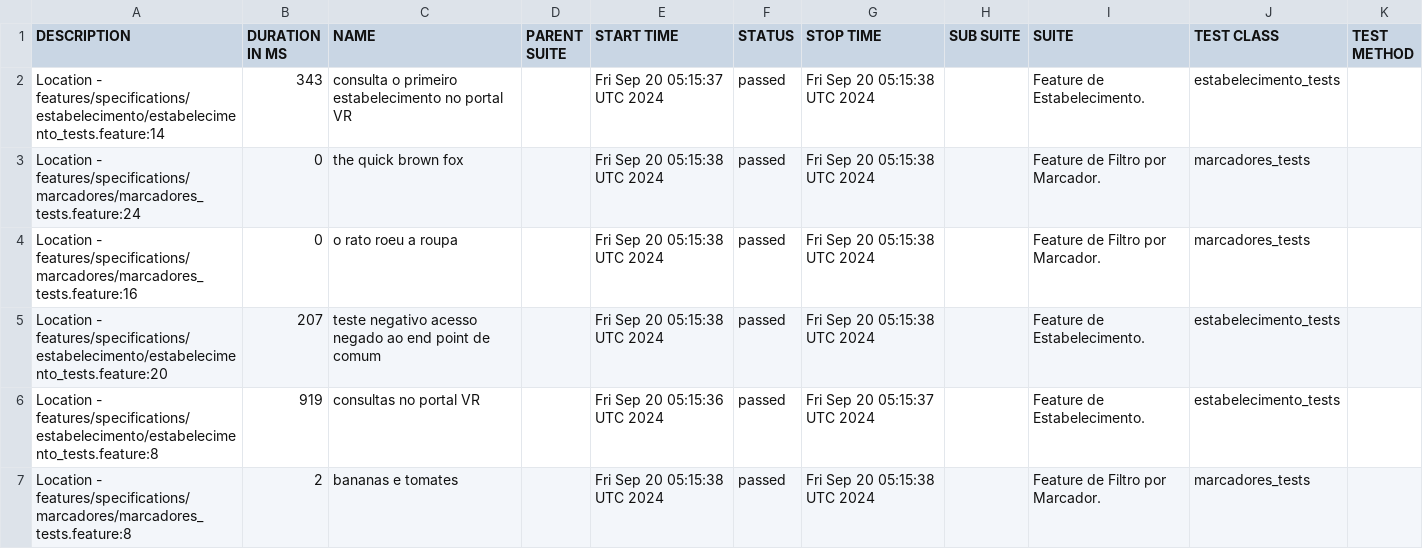
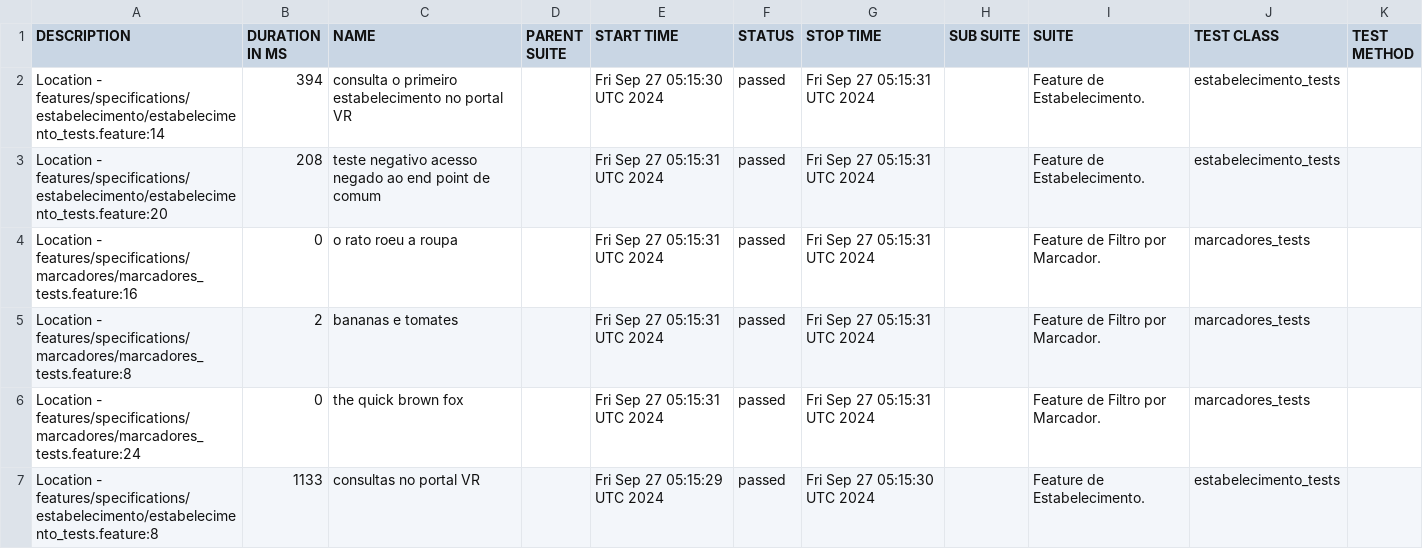
Before and after one commit to reinaldorossetti/cucumber_ruby_httparty, a CSV file: allure-report/data/suites.csv, drawn as a sheet.

```diff
--- a/allure-report/data/suites.csv
+++ b/allure-report/data/suites.csv
@@ -1,7 +1,7 @@
 "DESCRIPTION","DURATION IN MS","NAME","PARENT SUITE","START TIME","STATUS","STOP TIME","SUB SUITE","SUITE","TEST CLASS","TEST METHOD"
-"Location - features/specifications/estabelecimento/estabelecimento_tests.feature:14","343","consulta o primeiro estabelecimento no portal VR","","Fri Sep 20 05:15:37 UTC 2024","passed","Fri Sep 20 05:15:38 UTC 2024","","Feature de Estabelecimento.","estabelecimento_tests",""
-"Location - features/specifications/marcadores/marcadores_tests.feature:24","0","the quick brown fox","","Fri Sep 20 05:15:38 UTC 2024","passed","Fri Sep 20 05:15:38 UTC 2024","","Feature de Filtro por Marcador.","marcadores_tests",""
-"Location - features/specifications/marcadores/marcadores_tests.feature:16","0","o rato roeu a roupa","","Fri Sep 20 05:15:38 UTC 2024","passed","Fri Sep 20 05:15:38 UTC 2024","","Feature de Filtro por Marcador.","marcadores_tests",""
-"Location - features/specifications/estabelecimento/estabelecimento_tests.feature:20","207","teste negativo acesso negado ao end point de comum","","Fri Sep 20 05:15:38 UTC 2024","passed","Fri Sep 20 05:15:38 UTC 2024","","Feature de Estabelecimento.","estabelecimento_tests",""
-"Location - features/specifications/estabelecimento/estabelecimento_tests.feature:8","919","consultas no portal VR","","Fri Sep 20 05:15:36 UTC 2024","passed","Fri Sep 20 05:15:37 UTC 2024","","Feature de Estabelecimento.","estabelecimento_tests",""
-"Location - features/specifications/marcadores/marcadores_tests.feature:8","2","bananas e tomates","","Fri Sep 20 05:15:38 UTC 2024","passed","Fri Sep 20 05:15:38 UTC 2024","","Feature de Filtro por Marcador.","marcadores_tests",""
+"Location - features/specifications/estabelecimento/estabelecimento_tests.feature:14","394","consulta o primeiro estabelecimento no portal VR","","Fri Sep 27 05:15:30 UTC 2024","passed","Fri Sep 27 05:15:31 UTC 2024","","Feature de Estabelecimento.","estabelecimento_tests",""
+"Location - features/specifications/estabelecimento/estabelecimento_tests.feature:20","208","teste negativo acesso negado ao end point de comum","","Fri Sep 27 05:15:31 UTC 2024","passed","Fri Sep 27 05:15:31 UTC 2024","","Feature de Estabelecimento.","estabelecimento_tests",""
+"Location - features/specifications/marcadores/marcadores_tests.feature:16","0","o rato roeu a roupa","","Fri Sep 27 05:15:31 UTC 2024","passed","Fri Sep 27 05:15:31 UTC 2024","","Feature de Filtro por Marcador.","marcadores_tests",""
+"Location - features/specifications/marcadores/marcadores_tests.feature:8","2","bananas e tomates","","Fri Sep 27 05:15:31 UTC 2024","passed","Fri Sep 27 05:15:31 UTC 2024","","Feature de Filtro por Marcador.","marcadores_tests",""
+"Location - features/specifications/marcadores/marcadores_tests.feature:24","0","the quick brown fox","","Fri Sep 27 05:15:31 UTC 2024","passed","Fri Sep 27 05:15:31 UTC 2024","","Feature de Filtro por Marcador.","marcadores_tests",""
+"Location - features/specifications/estabelecimento/estabelecimento_tests.feature:8","1133","consultas no portal VR","","Fri Sep 27 05:15:29 UTC 2024","passed","Fri Sep 27 05:15:30 UTC 2024","","Feature de Estabelecimento.","estabelecimento_tests",""
```
Also changed, not shown: allure-report/data/behaviors.csv, 32 other files.
